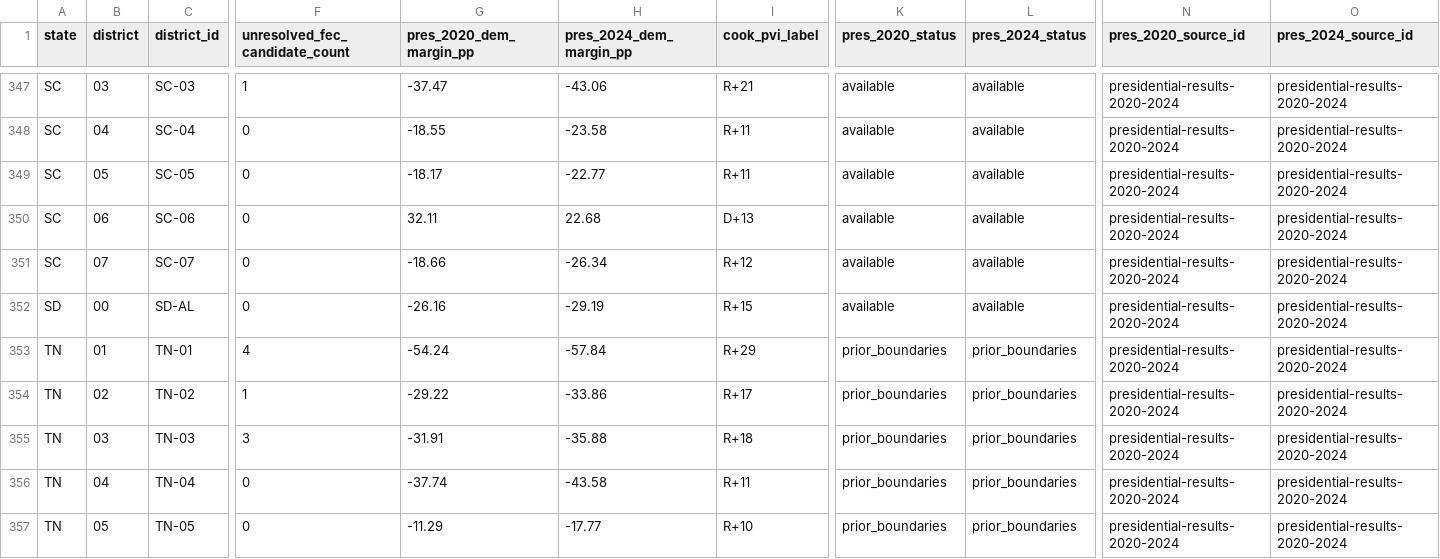
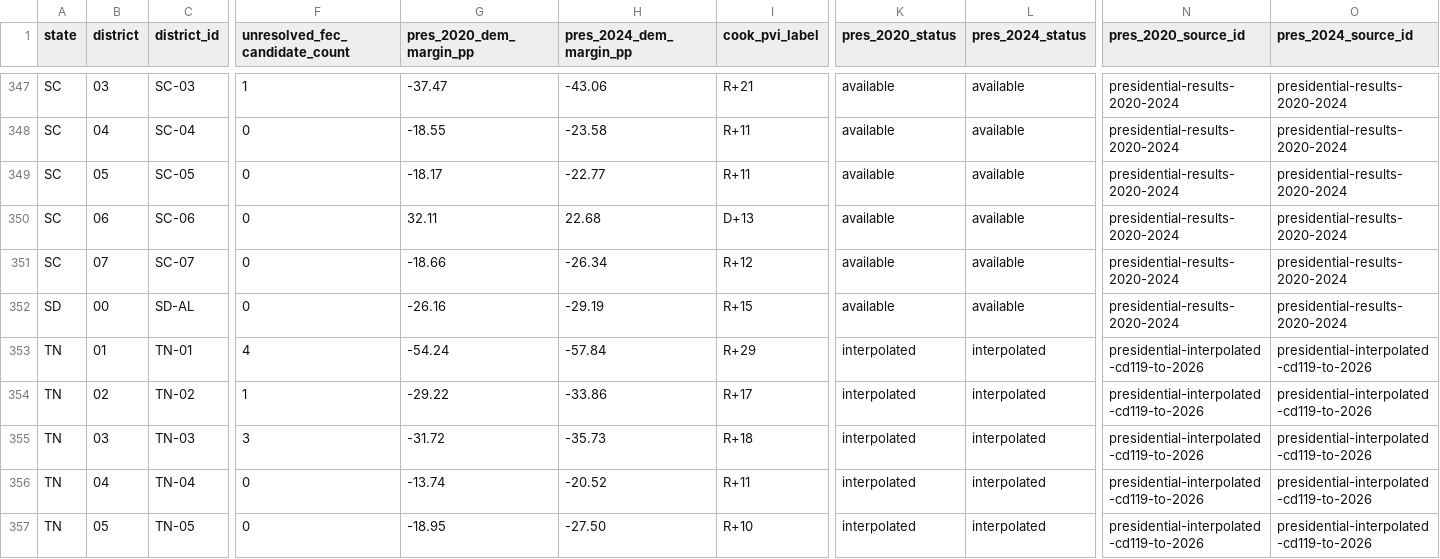
Before and after one commit to bwbensonjr/election-results, a CSV file: 2026/districts/house-district-context.csv, drawn as a sheet; only a part is shown, gaps mark what is left out; the diff covers the shown part only; the diff names each change by its address in the sheet, - before the commit and + after, or states it on an @@ line.

```diff
--- a/2026/districts/house-district-context.csv
+++ b/2026/districts/house-district-context.csv
-K353:K357 (pres_2020_status): prior_boundaries
+K353:K357 (pres_2020_status): interpolated
-L353:L357 (pres_2024_status): prior_boundaries
+L353:L357 (pres_2024_status): interpolated
-N353:N357 (pres_2020_source_id): presidential-results-2020-2024
+N353:N357 (pres_2020_source_id): presidential-interpolated-cd119-to-2026
-O353:O357 (pres_2024_source_id): presidential-results-2020-2024
+O353:O357 (pres_2024_source_id): presidential-interpolated-cd119-to-2026
-G355 (pres_2020_dem_margin_pp): -31.91
+G355 (pres_2020_dem_margin_pp): -31.72
-H355 (pres_2024_dem_margin_pp): -35.88
+H355 (pres_2024_dem_margin_pp): -35.73
-G356 (pres_2020_dem_margin_pp): -37.74
+G356 (pres_2020_dem_margin_pp): -13.74
-H356 (pres_2024_dem_margin_pp): -43.58
+H356 (pres_2024_dem_margin_pp): -20.52
-G357 (pres_2020_dem_margin_pp): -11.29
+G357 (pres_2020_dem_margin_pp): -18.95
-H357 (pres_2024_dem_margin_pp): -17.77
+H357 (pres_2024_dem_margin_pp): -27.50
```
Also changed, not shown: 146 edited cells elsewhere in this file, 2026/districts/house-candidate-context.csv, 2026/results/presidential-crosswalk-report.csv, 28 other files.
